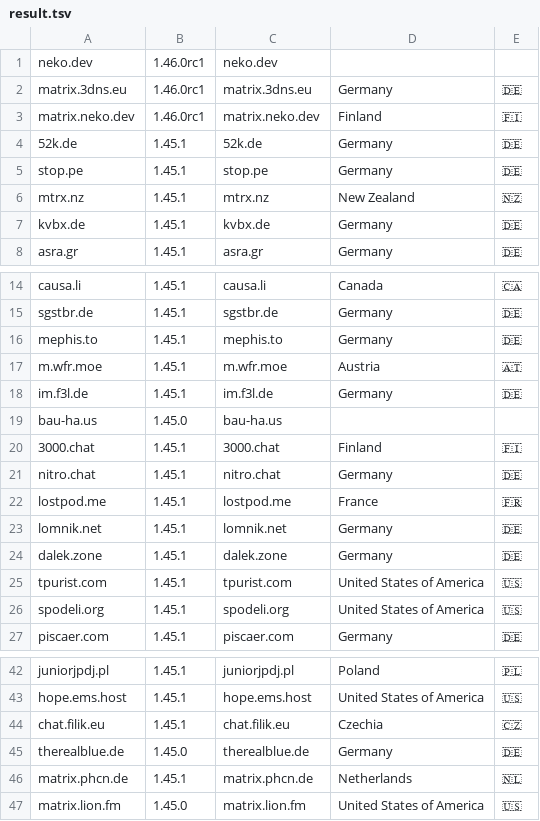
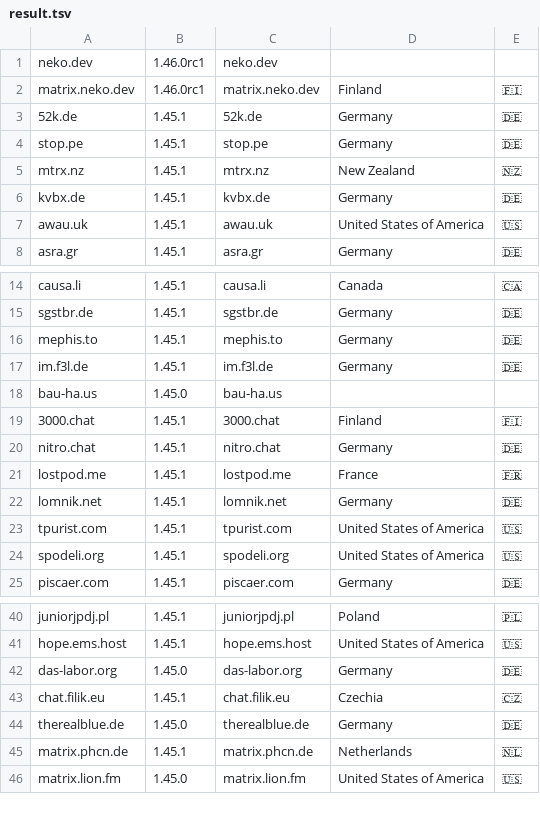
Before and after one commit to tatsumoto-ren/matrix, a TSV file: res/result.tsv, drawn as a sheet; only a part is shown, gaps mark what is left out; the diff covers the shown part only.

```diff
--- a/res/result.tsv
+++ b/res/result.tsv
@@ -1,3 +1,2 @@
 neko.dev	1.46.0rc1	neko.dev		
-matrix.3dns.eu	1.46.0rc1	matrix.3dns.eu	Germany	🇩🇪
 matrix.neko.dev	1.46.0rc1	matrix.neko.dev	Finland	🇫🇮
@@ -7,2 +6,3 @@ mtrx.nz	1.45.1	mtrx.nz	New Zealand	🇳🇿
 kvbx.de	1.45.1	kvbx.de	Germany	🇩🇪
+awau.uk	1.45.1	awau.uk	United States of America	🇺🇸
 asra.gr	1.45.1	asra.gr	Germany	🇩🇪
@@ -16,3 +16,2 @@ sgstbr.de	1.45.1	sgstbr.de	Germany	🇩🇪
 mephis.to	1.45.1	mephis.to	Germany	🇩🇪
-m.wfr.moe	1.45.1	m.wfr.moe	Austria	🇦🇹
 im.f3l.de	1.45.1	im.f3l.de	Germany	🇩🇪
@@ -23,3 +22,2 @@ lostpod.me	1.45.1	lostpod.me	France	🇫🇷
 lomnik.net	1.45.1	lomnik.net	Germany	🇩🇪
-dalek.zone	1.45.1	dalek.zone	Germany	🇩🇪
 tpurist.com	1.45.1	tpurist.com	United States of America	🇺🇸
@@ -43,2 +41,3 @@ juniorjpdj.pl	1.45.1	juniorjpdj.pl	Poland	🇵🇱
 hope.ems.host	1.45.1	hope.ems.host	United States of America	🇺🇸
+das-labor.org	1.45.0	das-labor.org	Germany	🇩🇪
 chat.filik.eu	1.45.1	chat.filik.eu	Czechia	🇨🇿
```
Also changed, not shown: 1 added row and 2 removed rows elsewhere in this file, 1 other file.
